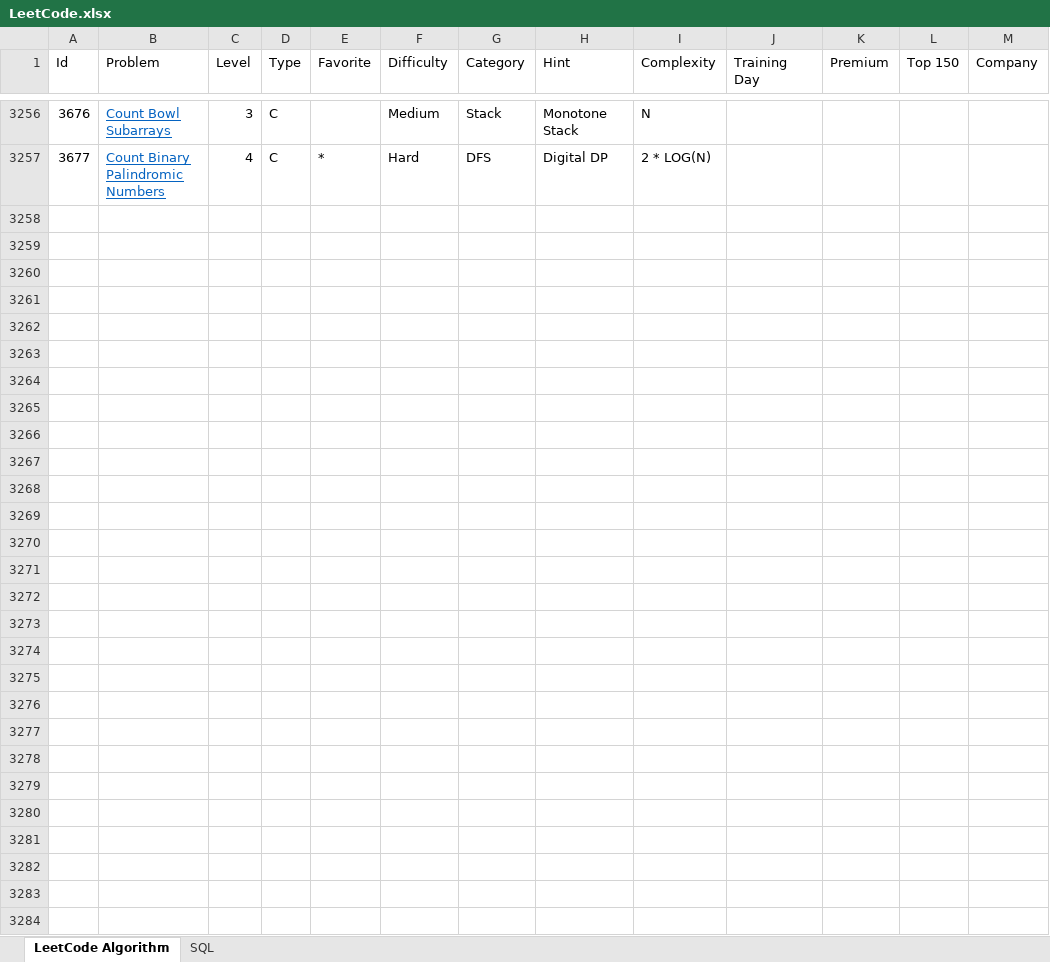
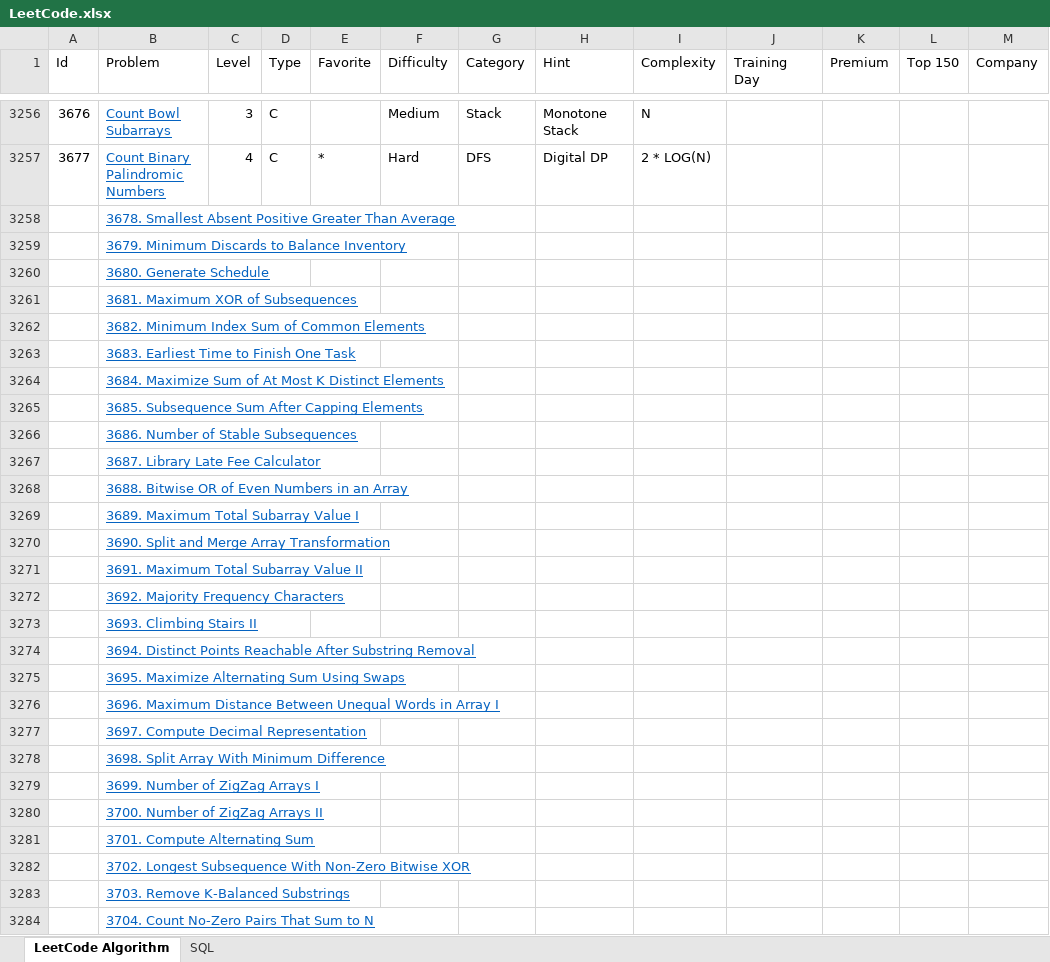
Before and after one commit to huanminwu/LeetCode, an Excel workbook: LeetCode.xlsx, sheet LeetCode Algorithm, drawn as a sheet; only a part is shown, gaps mark what is left out; values as stored, in another font and other column widths than the file's, no borders; charts and pictures not drawn; the diff covers the shown part only; the diff names each change by its address in the sheet, - before the commit and + after, or states it on an @@ line.

Commit message:
check in excel

```diff
--- a/LeetCode.xlsx (sheet LeetCode Algorithm)
+++ b/LeetCode.xlsx (sheet LeetCode Algorithm)
-B3258 (Problem): (empty)
+B3258 (Problem): 3678. Smallest Absent Positive Greater Than Average
-B3259 (Problem): (empty)
+B3259 (Problem): 3679. Minimum Discards to Balance Inventory
-B3260 (Problem): (empty)
+B3260 (Problem): 3680. Generate Schedule
-B3261 (Problem): (empty)
+B3261 (Problem): 3681. Maximum XOR of Subsequences
-B3262 (Problem): (empty)
+B3262 (Problem): 3682. Minimum Index Sum of Common Elements
-B3263 (Problem): (empty)
+B3263 (Problem): 3683. Earliest Time to Finish One Task
-B3264 (Problem): (empty)
+B3264 (Problem): 3684. Maximize Sum of At Most K Distinct Elements
-B3265 (Problem): (empty)
+B3265 (Problem): 3685. Subsequence Sum After Capping Elements
-B3266 (Problem): (empty)
+B3266 (Problem): 3686. Number of Stable Subsequences
-B3267 (Problem): (empty)
+B3267 (Problem): 3687. Library Late Fee Calculator
-B3268 (Problem): (empty)
+B3268 (Problem): 3688. Bitwise OR of Even Numbers in an Array
-B3269 (Problem): (empty)
+B3269 (Problem): 3689. Maximum Total Subarray Value I
-B3270 (Problem): (empty)
+B3270 (Problem): 3690. Split and Merge Array Transformation
-B3271 (Problem): (empty)
+B3271 (Problem): 3691. Maximum Total Subarray Value II
-B3272 (Problem): (empty)
+B3272 (Problem): 3692. Majority Frequency Characters
-B3273 (Problem): (empty)
+B3273 (Problem): 3693. Climbing Stairs II
-B3274 (Problem): (empty)
+B3274 (Problem): 3694. Distinct Points Reachable After Substring Removal
-B3275 (Problem): (empty)
+B3275 (Problem): 3695. Maximize Alternating Sum Using Swaps
-B3276 (Problem): (empty)
+B3276 (Problem): 3696. Maximum Distance Between Unequal Words in Array I
-B3277 (Problem): (empty)
+B3277 (Problem): 3697. Compute Decimal Representation
-B3278 (Problem): (empty)
+B3278 (Problem): 3698. Split Array With Minimum Difference
-B3279 (Problem): (empty)
+B3279 (Problem): 3699. Number of ZigZag Arrays I
-B3280 (Problem): (empty)
+B3280 (Problem): 3700. Number of ZigZag Arrays II
-B3281 (Problem): (empty)
+B3281 (Problem): 3701. Compute Alternating Sum
-B3282 (Problem): (empty)
+B3282 (Problem): 3702. Longest Subsequence With Non-Zero Bitwise XOR
-B3283 (Problem): (empty)
+B3283 (Problem): 3703. Remove K-Balanced Substrings
-B3284 (Problem): (empty)
+B3284 (Problem): 3704. Count No-Zero Pairs That Sum to N
```
Also changed, not shown: 9 added rows and 8 edited cells elsewhere in this sheet.
